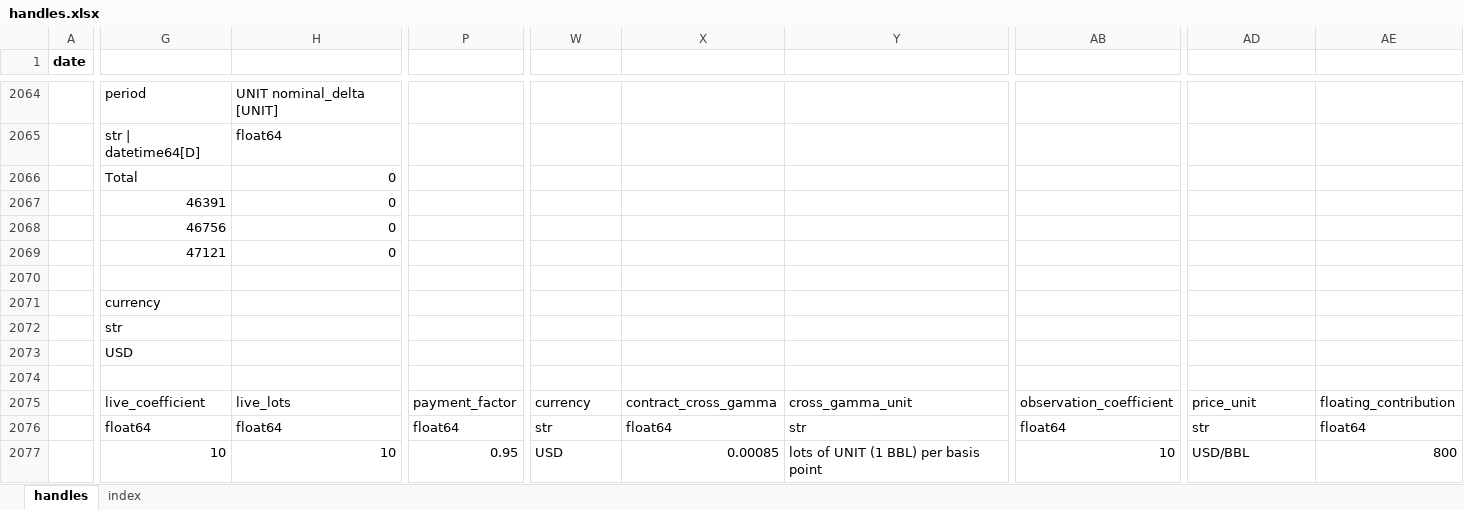
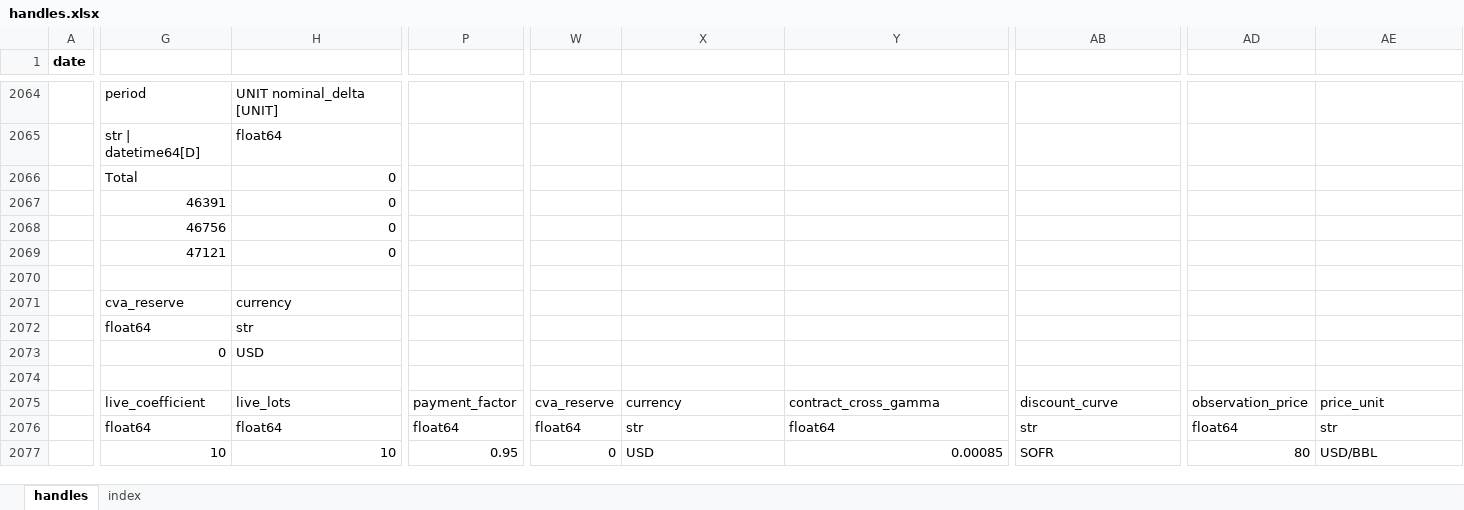
Before and after one commit to gobbles404/catalyst, an Excel workbook: workbooks/handles.xlsx, sheet handles, drawn as a sheet; only a part is shown, gaps mark what is left out; values as stored, in another font and other column widths than the file's, no borders; removed rows and columns are numbered as before the commit, all else as after; the diff covers the shown part only; the diff names each change by its address in the sheet, - before the commit and + after, or states it on an @@ line.

```diff
--- a/workbooks/handles.xlsx (sheet handles)
+++ b/workbooks/handles.xlsx (sheet handles)
-column P, rows 2075-2077: payment_factor | float64 | 0.95
+column P, rows 2075-2077: payment_factor | float64 | 0.95
-G2071: currency
+G2071: cva_reserve
-H2071: (empty)
+H2071: currency
-G2072: str
+G2072: float64
-H2072: (empty)
+H2072: str
-G2073: USD
+G2073: 0
-H2073: (empty)
+H2073: USD
-W2075: currency
+W2075: cva_reserve
-X2075: contract_cross_gamma
+X2075: currency
-Y2075: cross_gamma_unit
+Y2075: contract_cross_gamma
-AB2075: observation_coefficient
+AB2075: discount_curve
-AD2075: price_unit
+AD2075: observation_price
-AE2075: floating_contribution
+AE2075: price_unit
-W2076: str
+W2076: float64
-X2076: float64
+X2076: str
-Y2076: str
+Y2076: float64
-AB2076: float64
+AB2076: str
-AD2076: str
+AD2076: float64
-AE2076: float64
+AE2076: str
-W2077: USD
+W2077: 0
-X2077: 0.00085
+X2077: USD
-Y2077: lots of UNIT (1 BBL) per basis point
+Y2077: 0.00085
-AB2077: 10
+AB2077: SOFR
-AD2077: USD/BBL
+AD2077: 80
-AE2077: 800
+AE2077: USD/BBL
```
Also changed, not shown: other rows of this sheet, sheet index, formulas that keep their value, 4 other files.
